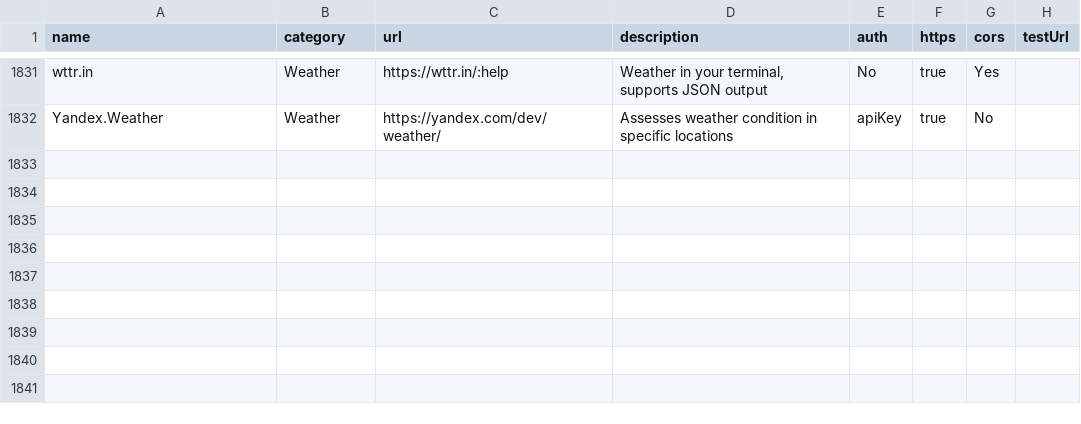
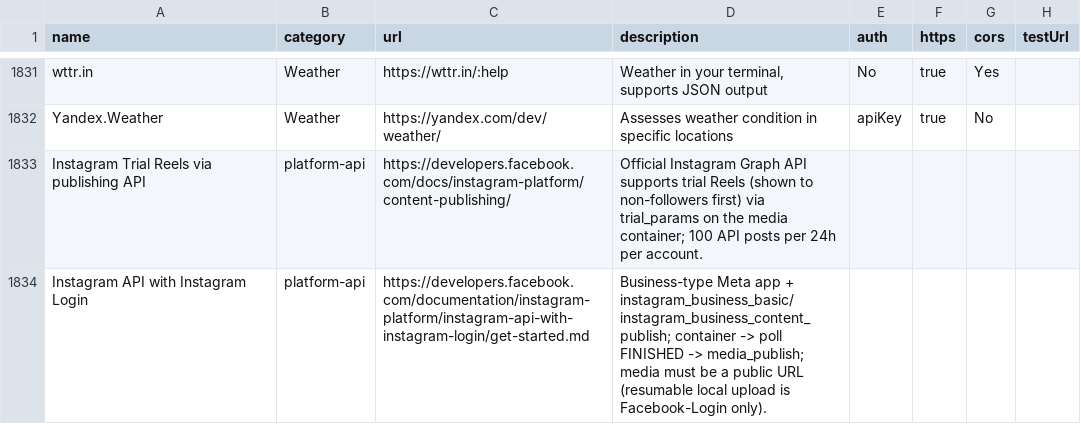
Before and after one commit to scnunna/Nunnas-AI-Library, a CSV file: dist/apis.csv, drawn as a sheet; only a part is shown, gaps mark what is left out.

```diff
--- a/dist/apis.csv
+++ b/dist/apis.csv
@@ -1832 +1832,3 @@
 "Yandex.Weather","Weather","https://yandex.com/dev/weather/","Assesses weather condition in specific locations","apiKey","true","No",""
+"Instagram Trial Reels via publishing API","platform-api","https://developers.facebook.com/docs/instagram-platform/content-publishing/","Official Instagram Graph API supports trial Reels (shown to non-followers first) via trial_params on the media container; 100 API posts per 24h per account.","","","",""
+"Instagram API with Instagram Login","platform-api","https://developers.facebook.com/documentation/instagram-platform/instagram-api-with-instagram-login/get-started.md","Business-type Meta app + instagram_business_basic/instagram_business_content_publish; container -> poll FINISHED -> media_publish; media must be a public URL (resumable local upload is Facebook-Login only).","","","",""
```
Also changed, not shown: 9 other files.
